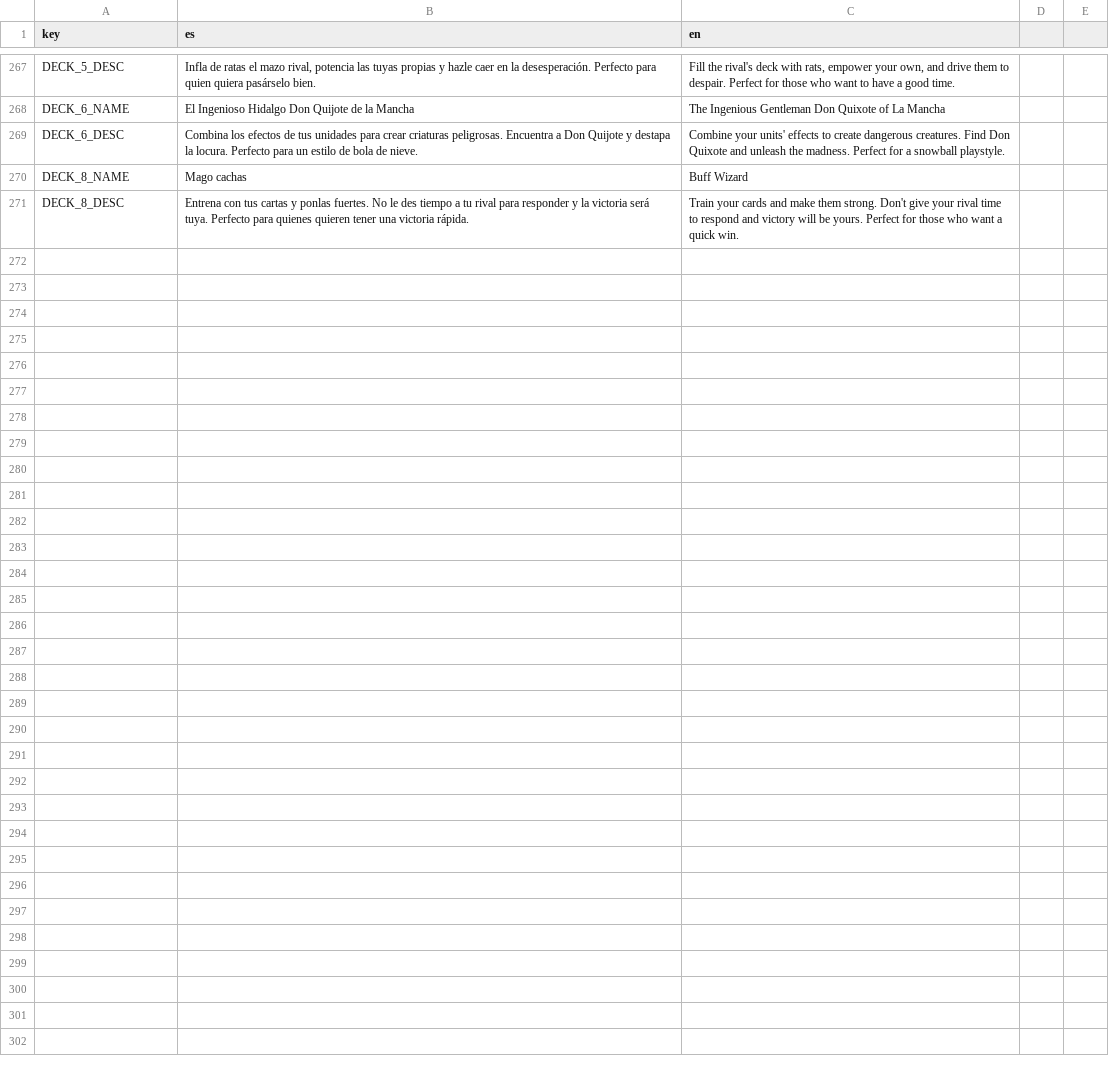
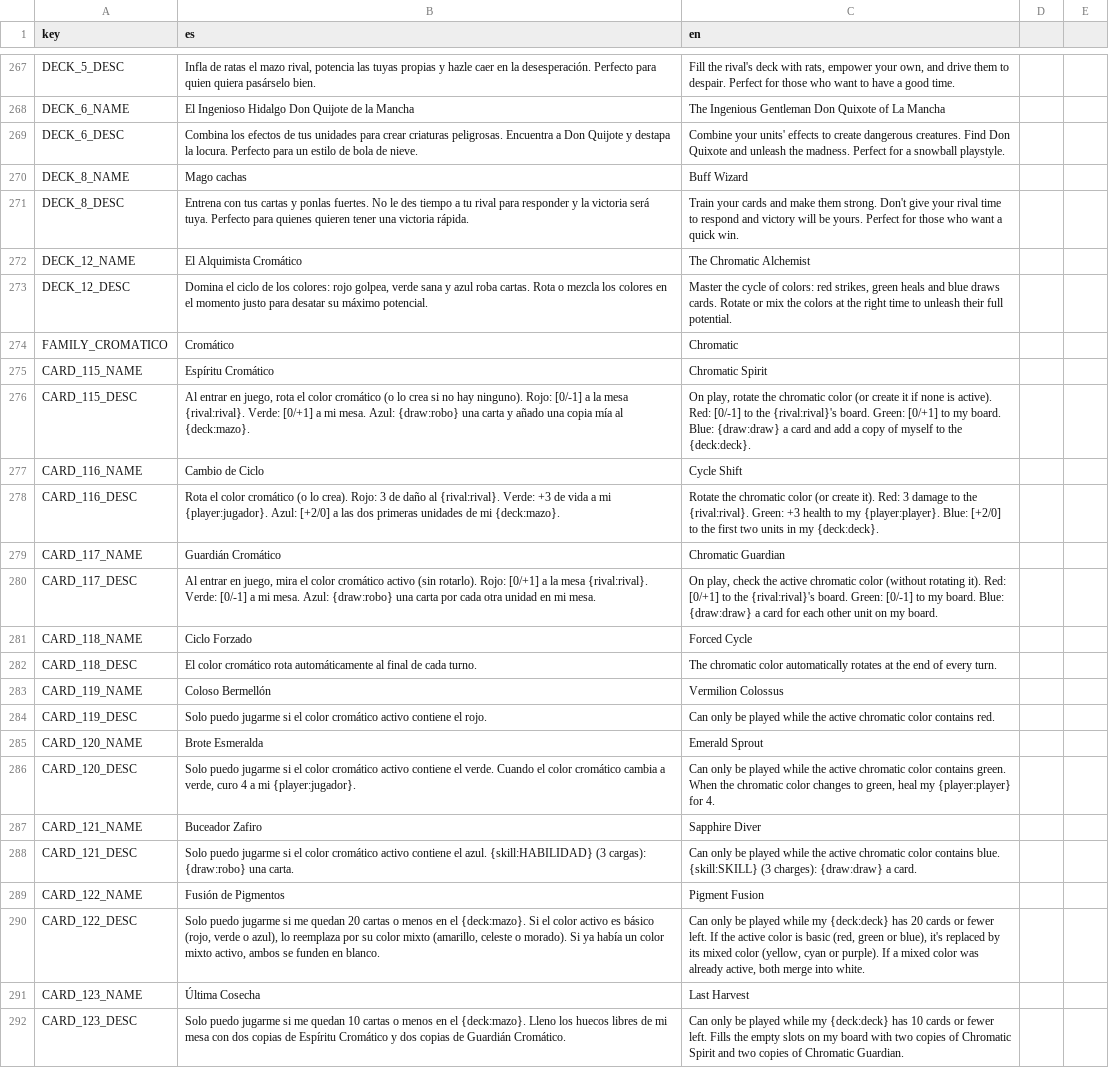
Before and after one commit to Grojman/WizardWarServer, a CSV file: WizardWarServer/Data/Translations/cards.csv, drawn as a sheet; only a part is shown, gaps mark what is left out; the diff names each change by its address in the sheet, - before the commit and + after, or states it on an @@ line.

```diff
--- a/WizardWarServer/Data/Translations/cards.csv
+++ b/WizardWarServer/Data/Translations/cards.csv
+row 272: DECK_12_NAME | El Alquimista Cromático | The Chromatic Alchemist
+row 273: DECK_12_DESC | Domina el ciclo de los colores: rojo golpea, verde sana y azul roba cartas. Rota o mezcla los colores en el momento justo para desatar su máximo potencial. | Master the cycle of colors: red strikes, green heals and blue draws cards. Rotate or mix the colors at the right time to unleash their full potential.
+row 274: FAMILY_CROMATICO | Cromático | Chromatic
+row 275: CARD_115_NAME | Espíritu Cromático | Chromatic Spirit
+row 276: CARD_115_DESC | Al entrar en juego, rota el color cromático (o lo crea si no hay ninguno). Rojo: [0/-1] a la mesa {rival:rival}. Verde: [0/+1] a mi mesa. Azul: {draw:robo} una carta y añado una copia mía al {deck:mazo}. | On play, rotate the chromatic color (or create it if none is active). Red: [0/-1] to the {rival:rival}'s board. Green: [0/+1] to my board. Blue: {draw:draw} a card and add a copy of myself to the {deck:deck}.
+row 277: CARD_116_NAME | Cambio de Ciclo | Cycle Shift
+row 278: CARD_116_DESC | Rota el color cromático (o lo crea). Rojo: 3 de daño al {rival:rival}. Verde: +3 de vida a mi {player:jugador}. Azul: [+2/0] a las dos primeras unidades de mi {deck:mazo}. | Rotate the chromatic color (or create it). Red: 3 damage to the {rival:rival}. Green: +3 health to my {player:player}. Blue: [+2/0] to the first two units in my {deck:deck}.
+row 279: CARD_117_NAME | Guardián Cromático | Chromatic Guardian
+row 280: CARD_117_DESC | Al entrar en juego, mira el color cromático activo (sin rotarlo). Rojo: [0/+1] a la mesa {rival:rival}. Verde: [0/-1] a mi mesa. Azul: {draw:robo} una carta por cada otra unidad en mi mesa. | On play, check the active chromatic color (without rotating it). Red: [0/+1] to the {rival:rival}'s board. Green: [0/-1] to my board. Blue: {draw:draw} a card for each other unit on my board.
+row 281: CARD_118_NAME | Ciclo Forzado | Forced Cycle
+row 282: CARD_118_DESC | El color cromático rota automáticamente al final de cada turno. | The chromatic color automatically rotates at the end of every turn.
+row 283: CARD_119_NAME | Coloso Bermellón | Vermilion Colossus
+row 284: CARD_119_DESC | Solo puedo jugarme si el color cromático activo contiene el rojo. | Can only be played while the active chromatic color contains red.
+row 285: CARD_120_NAME | Brote Esmeralda | Emerald Sprout
+row 286: CARD_120_DESC | Solo puedo jugarme si el color cromático activo contiene el verde. Cuando el color cromático cambia a verde, curo 4 a mi {player:jugador}. | Can only be played while the active chromatic color contains green. When the chromatic color changes to green, heal my {player:player} for 4.
+row 287: CARD_121_NAME | Buceador Zafiro | Sapphire Diver
+row 288: CARD_121_DESC | Solo puedo jugarme si el color cromático activo contiene el azul. {skill:HABILIDAD} (3 cargas): {draw:robo} una carta. | Can only be played while the active chromatic color contains blue. {skill:SKILL} (3 charges): {draw:draw} a card.
+row 289: CARD_122_NAME | Fusión de Pigmentos | Pigment Fusion
+row 290: CARD_122_DESC | Solo puedo jugarme si me quedan 20 cartas o menos en el {deck:mazo}. Si el color activo es básico (rojo, verde o azul), lo reemplaza por su color mixto (amarillo, celeste o morado). Si ya había un color mixto activo, ambos se funden en blanco. | Can only be played while my {deck:deck} has 20 cards or fewer left. If the active color is basic (red, green or blue), it's replaced by its mixed color (yellow, cyan or purple). If a mixed color was already active, both merge into white.
+row 291: CARD_123_NAME | Última Cosecha | Last Harvest
+row 292: CARD_123_DESC | Solo puedo jugarme si me quedan 10 cartas o menos en el {deck:mazo}. Lleno los huecos libres de mi mesa con dos copias de Espíritu Cromático y dos copias de Guardián Cromático. | Can only be played while my {deck:deck} has 10 cards or fewer left. Fills the empty slots on my board with two copies of Chromatic Spirit and two copies of Chromatic Guardian.
```
Also changed, not shown: 18 other files.
